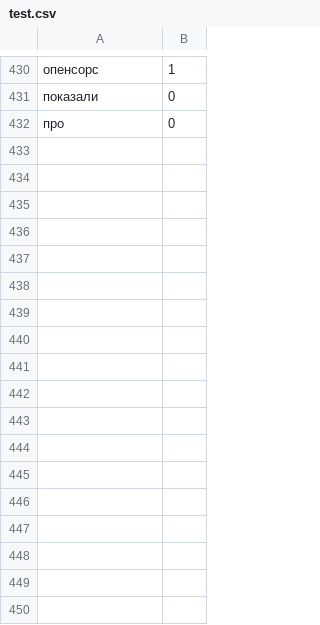
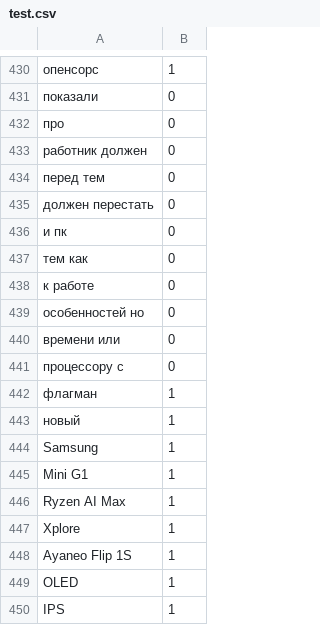
Before and after one commit to microup/TrendWordNet, a CSV file: data/test.csv, drawn as a sheet; only a part is shown, gaps mark what is left out; the diff names each change by its address in the sheet, - before the commit and + after, or states it on an @@ line.

```diff
--- a/data/test.csv
+++ b/data/test.csv
+row 433: работник должен | 0
+row 434: перед тем | 0
+row 435: должен перестать | 0
+row 436: и пк | 0
+row 437: тем как | 0
+row 438: к работе | 0
+row 439: особенностей но | 0
+row 440: времени или | 0
+row 441: процессору с | 0
+row 442: флагман | 1
+row 443: новый | 1
+row 444: Samsung | 1
+row 445: Mini G1 | 1
+row 446: Ryzen AI Max | 1
+row 447: Xplore | 1
+row 448: Ayaneo Flip 1S | 1
+row 449: OLED | 1
+row 450: IPS | 1
```
Also changed, not shown: 2 other files.
